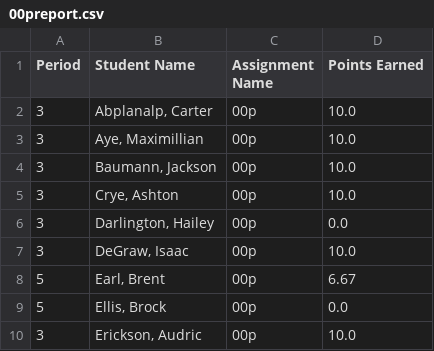
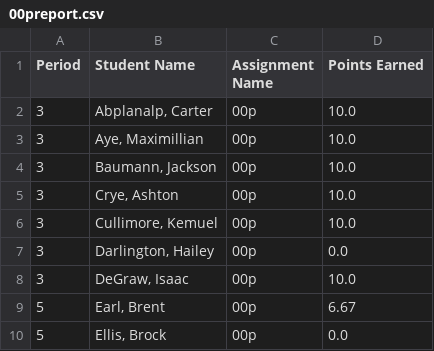
Before and after one commit to mrsimonsen/SimoGrader, a CSV file: 00preport.csv, drawn as a sheet; only a part is shown; the shorter side is filled out with more unchanged rows; the diff names each change by its address in the sheet, - before the commit and + after, or states it on an @@ line.

Commit message:
grading

```diff
--- a/00preport.csv
+++ b/00preport.csv
+row 6: 3 | Cullimore, Kemuel | 00p | 10.0
```
